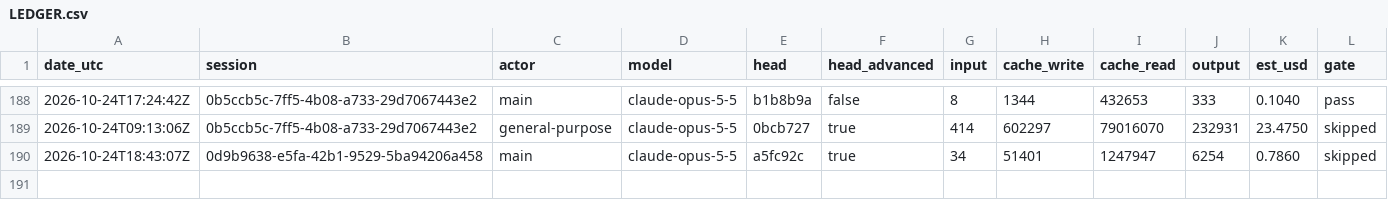
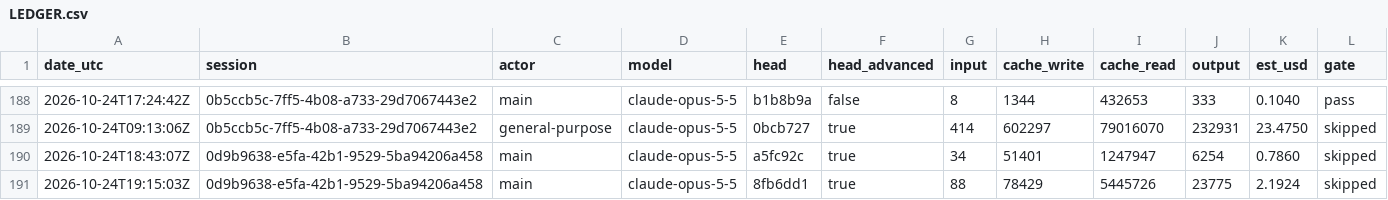
Before and after one commit to PhilipThomas6w/vlms, a CSV file: docs/harness/LEDGER.csv, drawn as a sheet; only a part is shown, gaps mark what is left out.

```diff
--- a/docs/harness/LEDGER.csv
+++ b/docs/harness/LEDGER.csv
@@ -190 +190,2 @@ date_utc,session,actor,model,head,head_advanced,input,cache_write,cache_read,out
 2026-10-24T18:43:07Z,0d9b9638-e5fa-42b1-9529-5ba94206a458,main,claude-opus-5-5,a5fc92c,true,34,51401,1247947,6254,0.7860,skipped
+2026-10-24T19:15:03Z,0d9b9638-e5fa-42b1-9529-5ba94206a458,main,claude-opus-5-5,8fb6dd1,true,88,78429,5445726,23775,2.1924,skipped
```
Also changed, not shown: 47 other files.
